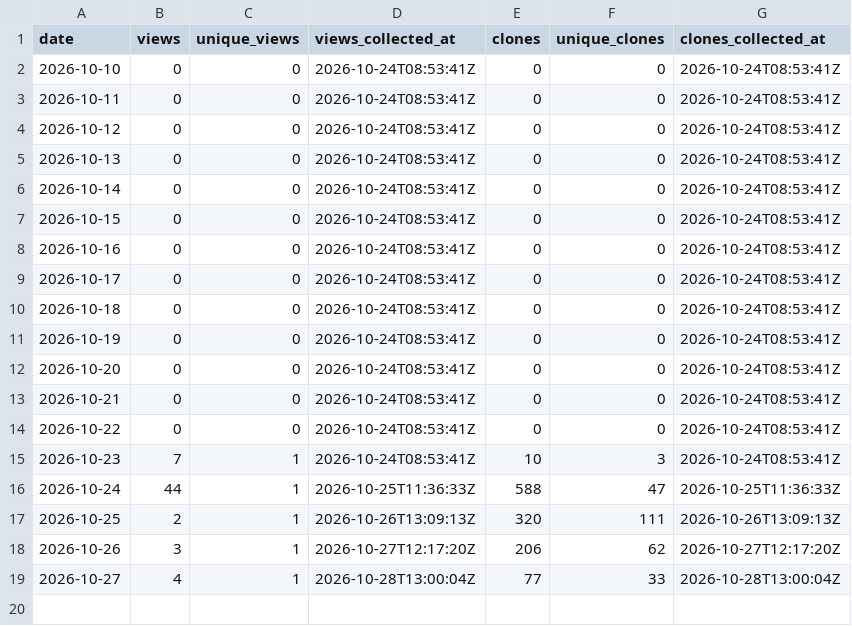
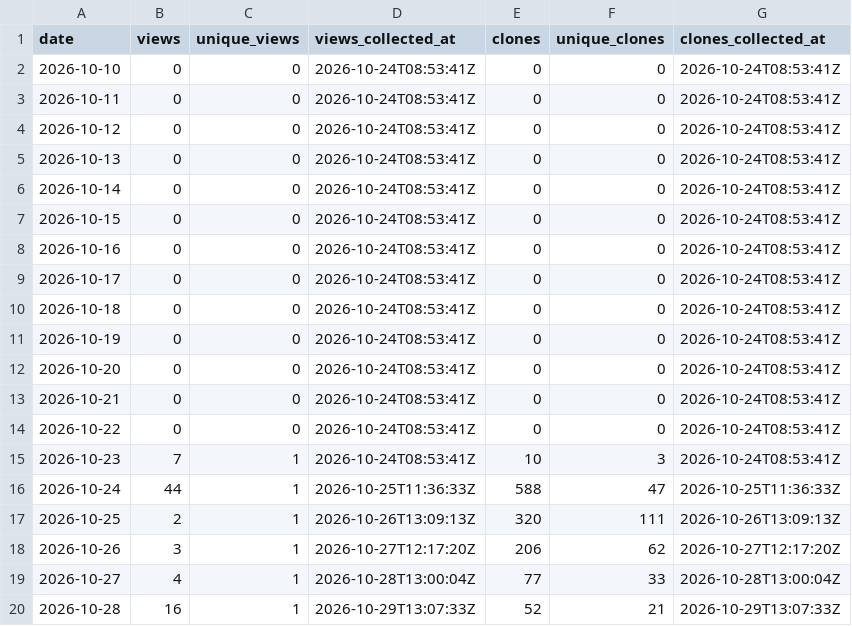
Before and after one commit to danielep71/K-SFTs, a CSV file: data/daily.csv, drawn as a sheet.

```diff
--- a/data/daily.csv
+++ b/data/daily.csv
@@ -19 +19,2 @@ date,views,unique_views,views_collected_at,clones,unique_clones,clones_collected
 2026-10-27,4,1,2026-10-28T13:00:04Z,77,33,2026-10-28T13:00:04Z
+2026-10-28,16,1,2026-10-29T13:07:33Z,52,21,2026-10-29T13:07:33Z
```
Also changed, not shown: data/paths.csv, data/snapshots.csv, 1 other file.
